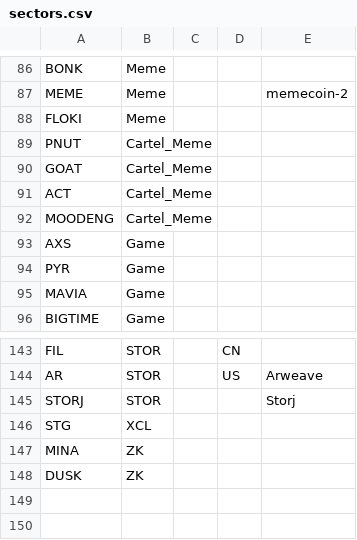
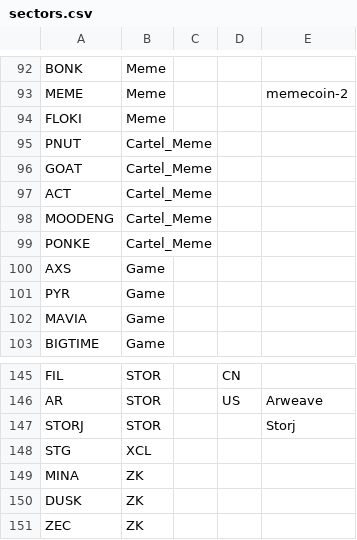
Before and after one commit to jshih2388/basic, a CSV file: sectors.csv, drawn as a sheet; only a part is shown, gaps mark what is left out; the diff covers the shown part only; the diff names each change by its address in the sheet, - before the commit and + after, or states it on an @@ line.

```diff
--- a/sectors.csv
+++ b/sectors.csv
+row 99: PONKE | Cartel_Meme
+row 151: ZEC | ZK
```
Also changed, not shown: 12 added rows, 11 removed rows, 2 moved rows and 10 edited cells elsewhere in this file.
